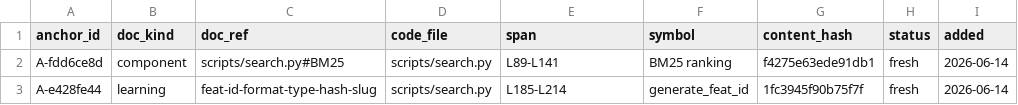
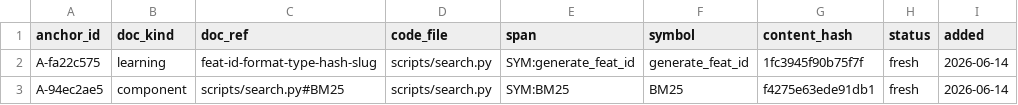
Before and after one commit to Dashsoap/yoke, a CSV file: docs/traces/anchors.csv, drawn as a sheet.

Commit message:
feat(anchor+site): symbol-mode anchoring, HTML dashboard, Marvis-style landing page
- anchor.py: SYMBOL mode (SYM:name) re-locates the symbol on every scan via a pure-stdlib locator (Python indentation / C-family brace balancing), so inserting lines above a symbol no longer triggers false stale. Verified: 5-line top insertion stays fresh; real body change still flips stale; self-heals on revert.
- anchor.py dashboard command: single-file zero-dep HTML freshness dashboard (fresh/stale/missing cards + health bar + sorted table).
- site/index.html: Marvis-style landing page (clean white, PingFang, card grid) with the fresh/stale/missing tri-color as brand motif; mock anchor dashboard as hero showcase.
- skills/anchor: document symbol mode.
- .github/workflows/pages.yml: auto-deploy site/ to GitHub Pages.

```diff
--- a/docs/traces/anchors.csv
+++ b/docs/traces/anchors.csv
@@ -1,3 +1,3 @@
 anchor_id,doc_kind,doc_ref,code_file,span,symbol,content_hash,status,added
-A-fdd6ce8d,component,scripts/search.py#BM25,scripts/search.py,L89-L141,BM25 ranking,f4275e63ede91db1,fresh,2026-06-14
-A-e428fe44,learning,feat-id-format-type-hash-slug,scripts/search.py,L185-L214,generate_feat_id,1fc3945f90b75f7f,fresh,2026-06-14
+A-fa22c575,learning,feat-id-format-type-hash-slug,scripts/search.py,SYM:generate_feat_id,generate_feat_id,1fc3945f90b75f7f,fresh,2026-06-14
+A-94ec2ae5,component,scripts/search.py#BM25,scripts/search.py,SYM:BM25,BM25,f4275e63ede91db1,fresh,2026-06-14
```
Also changed, not shown: 5 other files.
